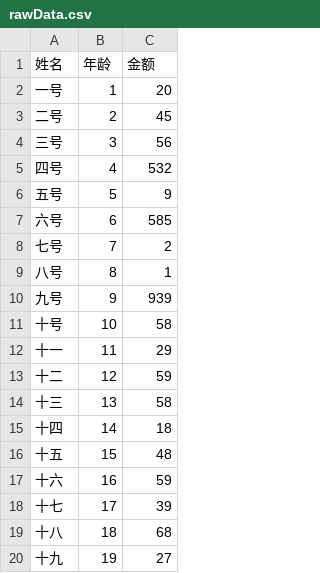
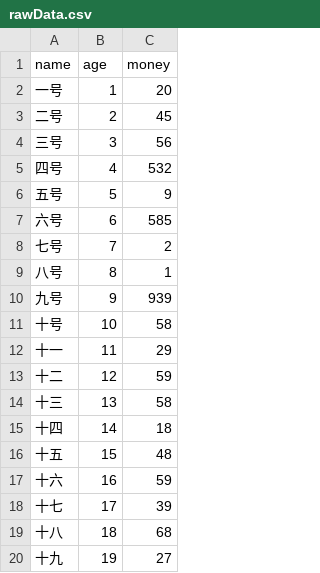
Before and after one commit to AkiZong/Raw-Data, a CSV file: rawData.csv, drawn as a sheet; removed rows and columns are numbered as before the commit, all else as after; the diff names each change by its address in the sheet, - before the commit and + after, or states it on an @@ line.

Commit message:
Update rawData.csv

```diff
--- a/rawData.csv
+++ b/rawData.csv
-row 1: 姓名 | 年龄 | 金额
+row 1: name | age | money
```
